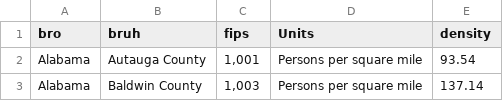
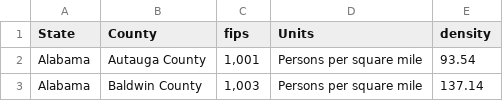
Before and after one commit to nikolairabin/LymeDiseaseCapstone, a CSV file: Current-Population-Density.csv, drawn as a sheet; only a part is shown.

```diff
--- a/Current-Population-Density.csv
+++ b/Current-Population-Density.csv
@@ -1,2 +1,2 @@
-bro,bruh,fips,Units,density
+State,County,fips,Units,density
 Alabama,Autauga County,"1,001",Persons per square mile,93.54
```
Also changed, not shown: 110-pcp-202001-60.csv, 110-tavg-202001-60.csv, 11 other files.
